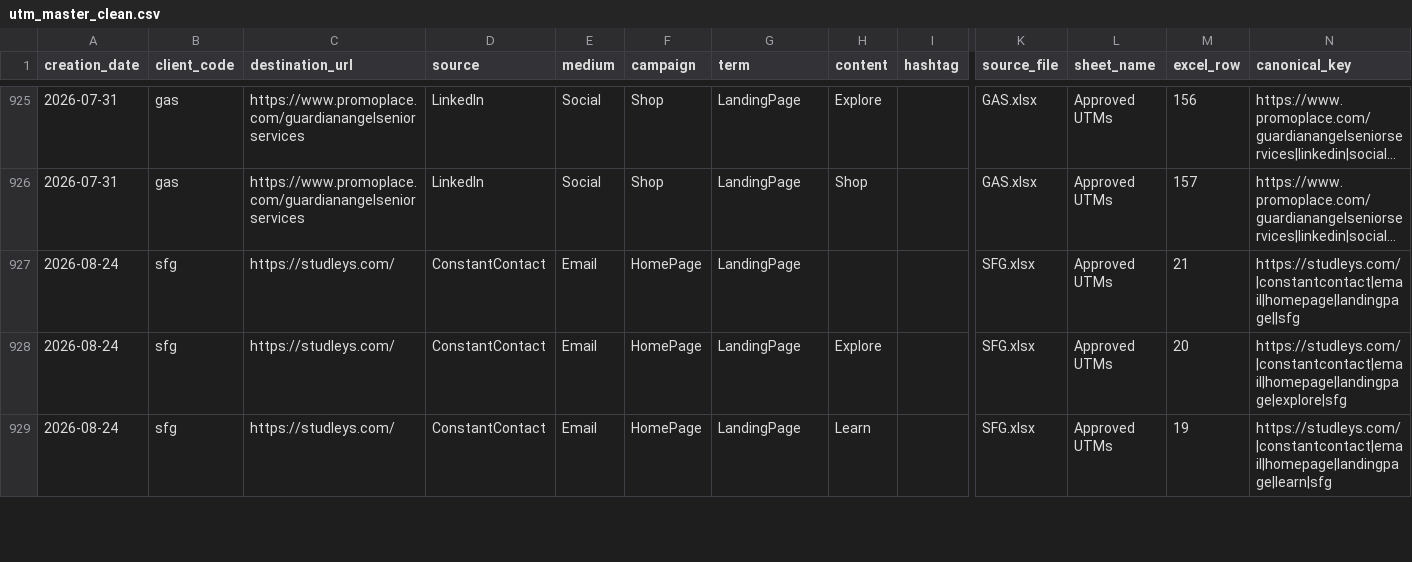
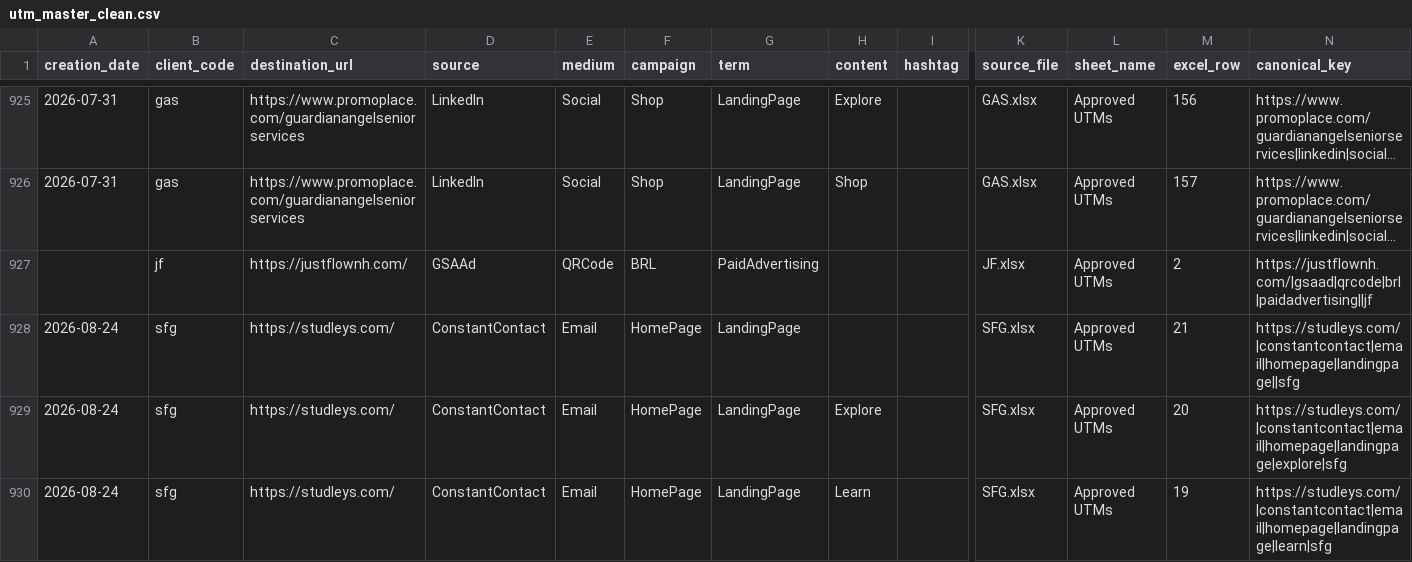
Before and after one commit to AminJustFlow/UTM-BUILDER, a CSV file: utm_clean_output/utm_master_clean.csv, drawn as a sheet; only a part is shown, gaps mark what is left out; long unchanged cells end in …; rows hold the shown columns only; the diff names each change by its address in the sheet, - before the commit and + after, or states it on an @@ line.

Commit message:
deploying jf client

```diff
--- a/utm_clean_output/utm_master_clean.csv
+++ b/utm_clean_output/utm_master_clean.csv
+row 927:  | jf | https://justflownh.com/ | GSAAd | QRCode | BRL | PaidAdvertising |  |  | JF.xlsx | Approved UTMs | 2 | https://justflownh.com/|gsaad|qrcode|brl|paidadvertising||jf
```
Also changed, not shown: utm_dictionary_output/utm_value_counts.csv, 4 other files.
